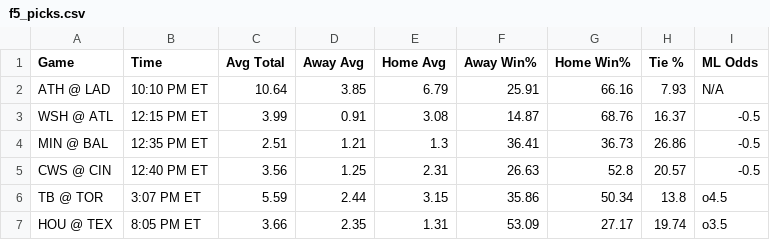
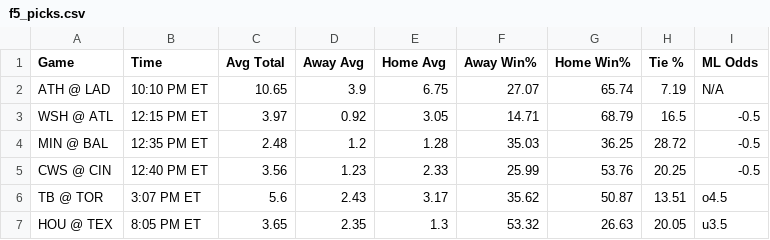
Before and after one commit to bena618/BBSFrontend, a CSV file: model_outputs/f5_picks.csv, drawn as a sheet.

Commit message:
Update nrfi_yrfi_picks.csv and f5_picks.csv from MLB_Models workflow

```diff
--- a/model_outputs/f5_picks.csv
+++ b/model_outputs/f5_picks.csv
@@ -1,7 +1,7 @@
 Game,Time,Avg Total,Away Avg,Home Avg,Away Win%,Home Win%,Tie %,ML Odds
-ATH @ LAD,10:10 PM ET,10.64,3.85,6.79,25.91,66.16,7.93,N/A
-WSH @ ATL,12:15 PM ET,3.99,0.91,3.08,14.87,68.76,16.37,-0.5
-MIN @ BAL,12:35 PM ET,2.51,1.21,1.3,36.41,36.73,26.86,-0.5
-CWS @ CIN,12:40 PM ET,3.56,1.25,2.31,26.63,52.8,20.57,-0.5
-TB @ TOR,3:07 PM ET,5.59,2.44,3.15,35.86,50.34,13.8,o4.5
-HOU @ TEX,8:05 PM ET,3.66,2.35,1.31,53.09,27.17,19.74,o3.5
+ATH @ LAD,10:10 PM ET,10.65,3.9,6.75,27.07,65.74,7.19,N/A
+WSH @ ATL,12:15 PM ET,3.97,0.92,3.05,14.71,68.79,16.5,-0.5
+MIN @ BAL,12:35 PM ET,2.48,1.2,1.28,35.03,36.25,28.72,-0.5
+CWS @ CIN,12:40 PM ET,3.56,1.23,2.33,25.99,53.76,20.25,-0.5
+TB @ TOR,3:07 PM ET,5.6,2.43,3.17,35.62,50.87,13.51,o4.5
+HOU @ TEX,8:05 PM ET,3.65,2.35,1.3,53.32,26.63,20.05,u3.5
```
Also changed, not shown: model_outputs/nrfi_yrfi_picks.csv.
